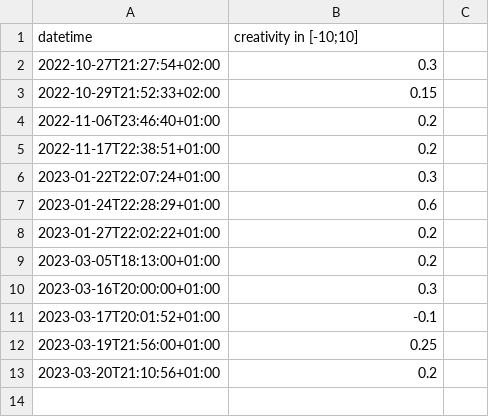
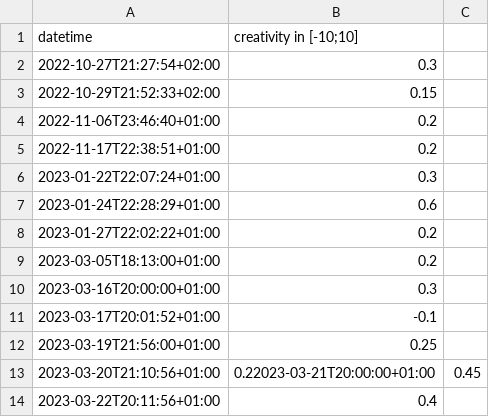
Before and after one commit to niplav/niplav.github.io, a CSV file: data/productivity.csv, drawn as a sheet.

```diff
--- a/data/productivity.csv
+++ b/data/productivity.csv
@@ -12,2 +12,3 @@
 2023-03-19T21:56:00+01:00,0.25
-2023-03-20T21:10:56+01:00,0.2
+2023-03-20T21:10:56+01:00,0.22023-03-21T20:00:00+01:00,0.45
+2023-03-22T20:11:56+01:00,0.4
```
Also changed, not shown: data/creativity.csv, data/substances.csv, 10 other files.
